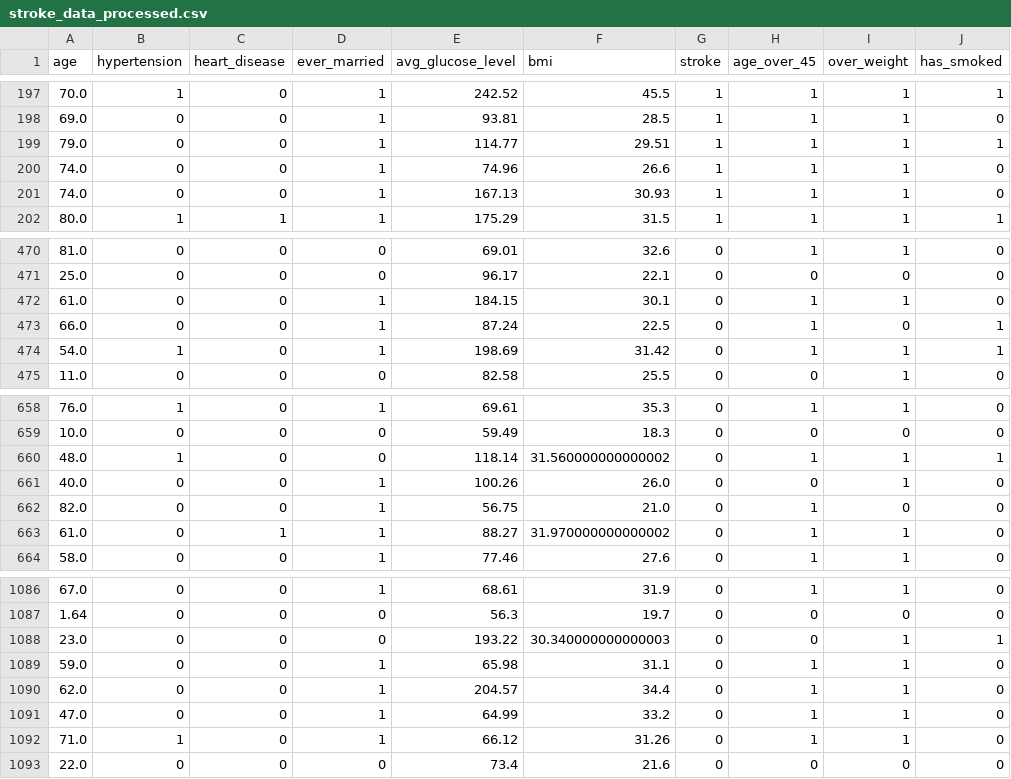
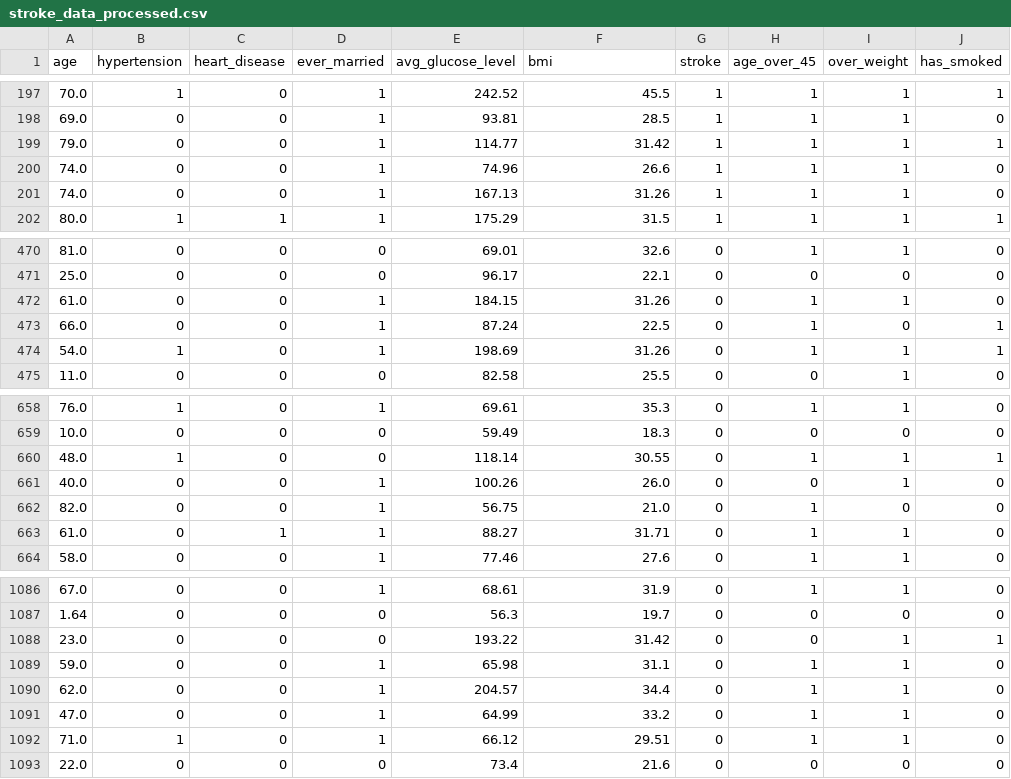
Before and after one commit to dhelms1/stroke_prediction, a CSV file: stroke_data_processed.csv, drawn as a sheet; only a part is shown, gaps mark what is left out; the diff covers the shown part only; the diff names each change by its address in the sheet, - before the commit and + after, or states it on an @@ line.

```diff
--- a/stroke_data_processed.csv
+++ b/stroke_data_processed.csv
-F199 (bmi): 29.51
+F199 (bmi): 31.42
-F201 (bmi): 30.93
+F201 (bmi): 31.26
-F472 (bmi): 30.1
+F472 (bmi): 31.26
-F474 (bmi): 31.42
+F474 (bmi): 31.26
-F660 (bmi): 31.560000000000002
+F660 (bmi): 30.55
-F663 (bmi): 31.970000000000002
+F663 (bmi): 31.71
-F1088 (bmi): 30.340000000000003
+F1088 (bmi): 31.42
-F1092 (bmi): 31.26
+F1092 (bmi): 29.51
```
Also changed, not shown: 180 edited cells elsewhere in this file, 1 other file.
